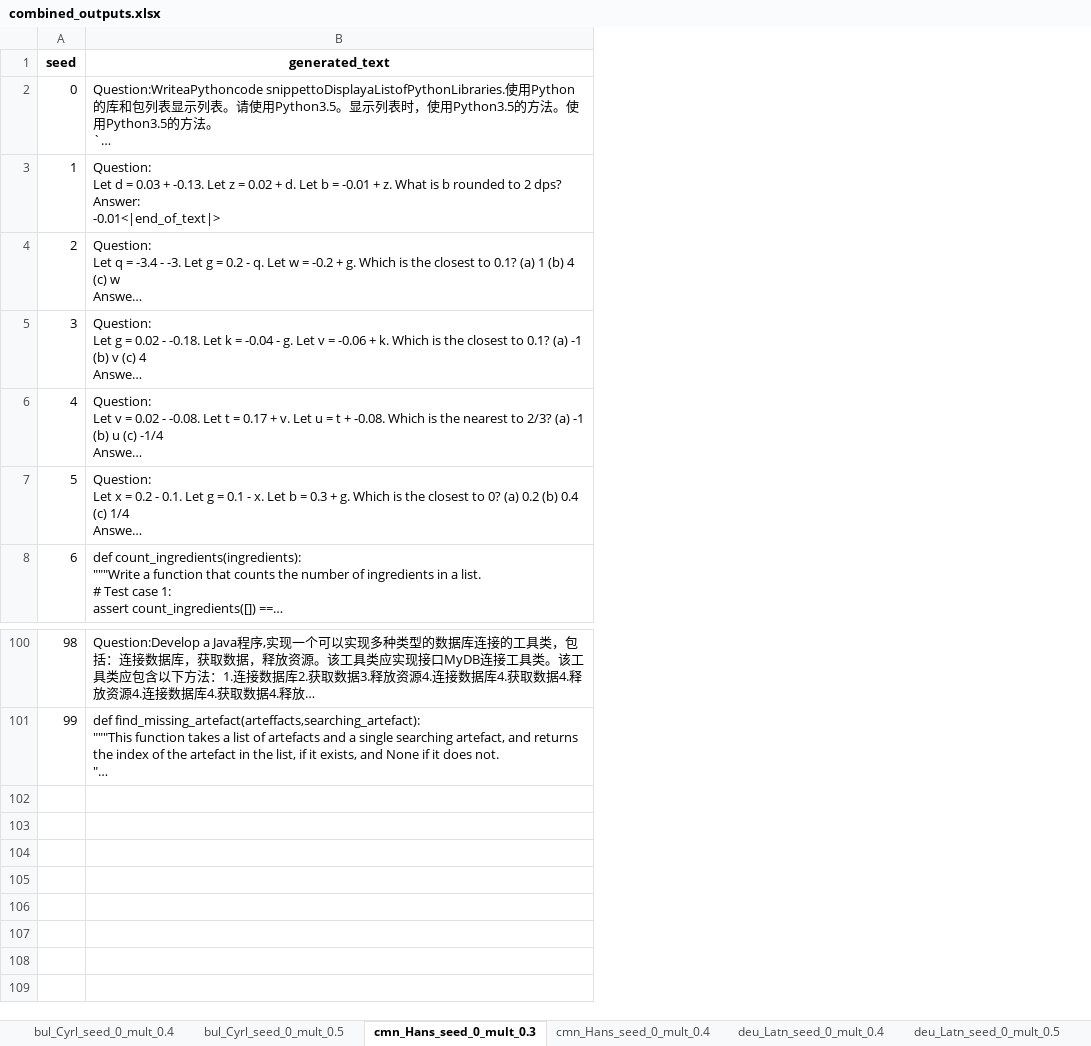
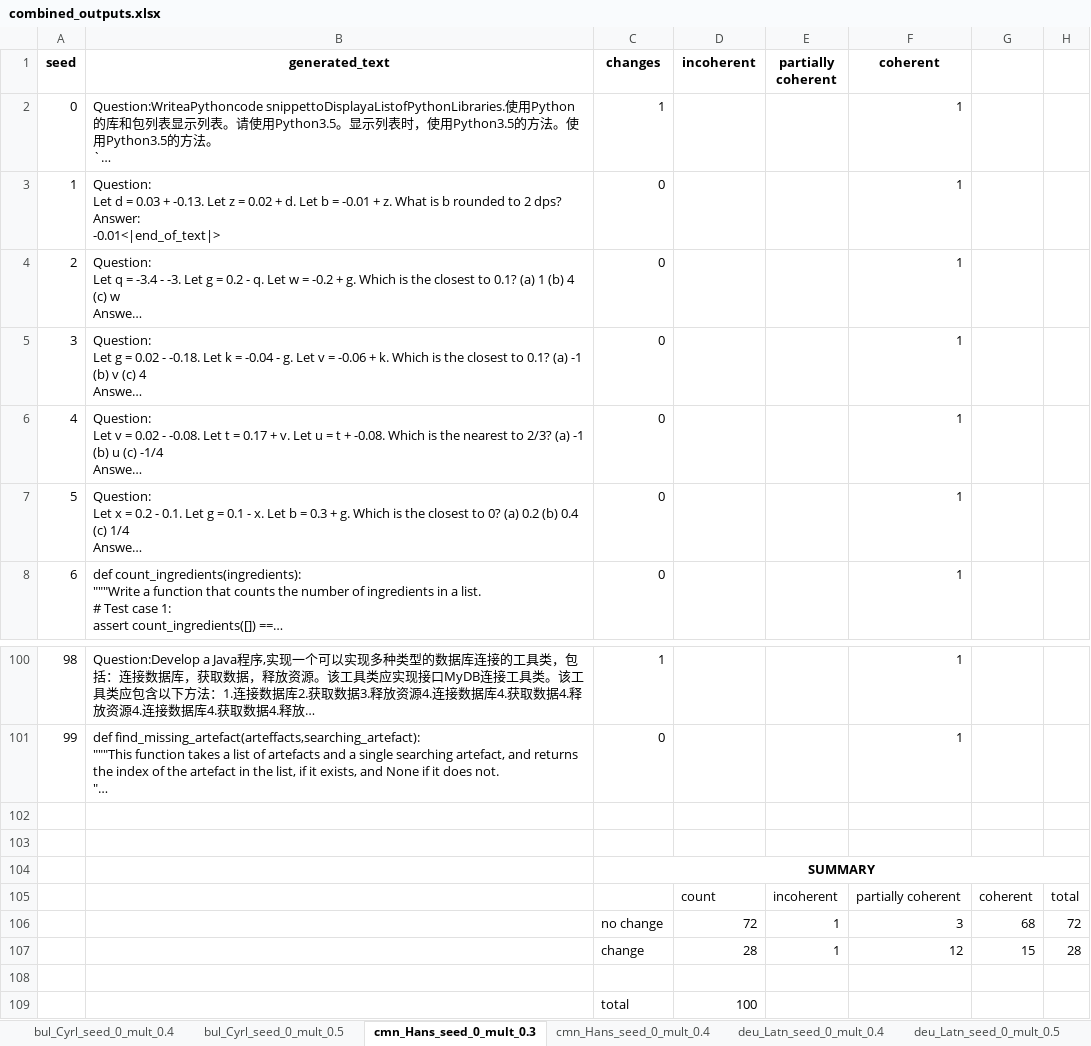
Before and after one commit to rm-3284/language-specific-features, an Excel workbook: text_generation/meta-llama/Llama-3.2-1B/EleutherAI/sae-Llama-3.2-1B-131k/annotated/all/combined_outputs.xlsx, sheet cmn_Hans_seed_0_mult_0.3, drawn as a sheet; only a part is shown, gaps mark what is left out; long unchanged cells end in …; values as stored, in another font and other column widths than the file's, no borders; the diff names each change by its address in the sheet, - before the commit and + after, or states it on an @@ line.

```diff
--- a/text_generation/meta-llama/Llama-3.2-1B/EleutherAI/sae-Llama-3.2-1B-131k/annotated/all/combined_outputs.xlsx (sheet cmn_Hans_seed_0_mult_0.3)
+++ b/text_generation/meta-llama/Llama-3.2-1B/EleutherAI/sae-Llama-3.2-1B-131k/annotated/all/combined_outputs.xlsx (sheet cmn_Hans_seed_0_mult_0.3)
+column C (changes), rows 2-8: 1 | 0 | 0 | 0 | 0 | 0 | 0; rows 100-101: 1 | 0
+column D (incoherent), empty
+column E (partially coherent), empty
+column F (coherent), rows 2-8: all 1; rows 100-101: 1 | 1
+column G, empty
+column H, empty
+row 102: (empty)
+row 103: (empty)
+row 104:  |  | SUMMARY
+row 105:  |  |  | count | incoherent | partially coherent | coherent | total
+row 106:  |  | no change | 72 | 1 | 3 | 68 | 72
+row 107:  |  | change | 28 | 1 | 12 | 15 | 28
+row 108: (empty)
+row 109:  |  | total | 100
```
Also changed, not shown: sheet bul_Cyrl_seed_0_mult_0.4, sheet cmn_Hans_seed_0_mult_0.4, sheet fra_Latn_seed_0_mult_0.4, sheet bul_Cyrl_seed_0_mult_0.5, sheet deu_Latn_seed_0_mult_0.5, sheet eng_Latn_seed_0_mult_-1.2_token, 22 more sheets, other sheet tabs, 3 other files.
